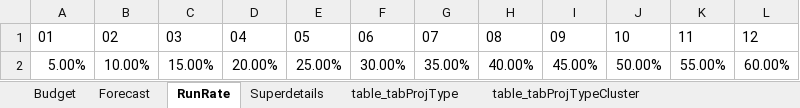
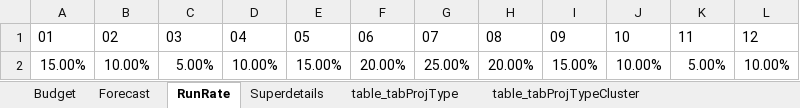
Before and after one commit to michelefosco/GDPptGenerator, an Excel workbook: Solution/PptGeneratorGUI/DataSourceFolder/DataSource.xlsx, sheet RunRate, drawn as a sheet; values as stored, in another font and other column widths than the file's, no borders; table styles not drawn; removed rows and columns are numbered as before the commit, all else as after; the diff names each change by its address in the sheet, - before the commit and + after, or states it on an @@ line.

```diff
--- a/Solution/PptGeneratorGUI/DataSourceFolder/DataSource.xlsx (sheet RunRate)
+++ b/Solution/PptGeneratorGUI/DataSourceFolder/DataSource.xlsx (sheet RunRate)
-row 2: 5.00% | 10.00% | 15.00% | 20.00% | 25.00% | 30.00% | 35.00% | 40.00% | 45.00% | 50.00% | 55.00% | 60.00%
+row 2: 15.00% | 10.00% | 5.00% | 10.00% | 15.00% | 20.00% | 25.00% | 20.00% | 15.00% | 10.00% | 5.00% | 10.00%
```
Also changed, not shown: sheet PP_02, charts or pictures, 8 other files.
